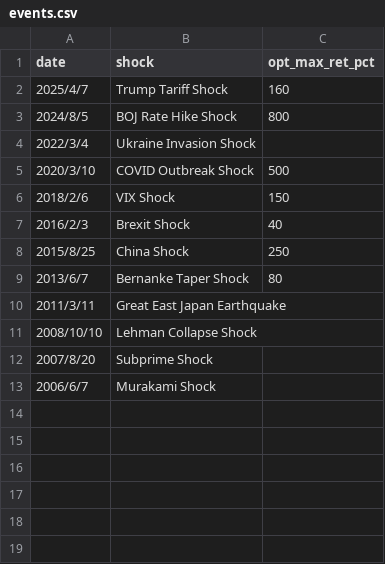
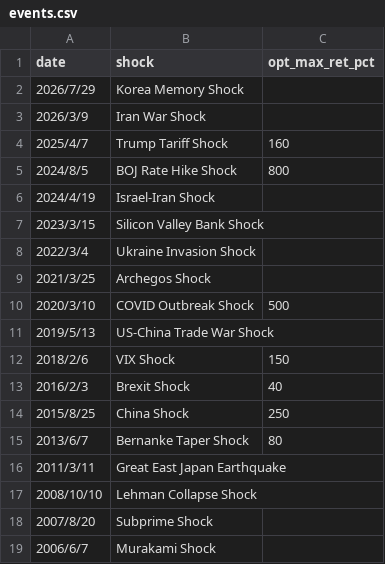
Before and after one commit to yuheiasa-glitch/yaho-streamlit, a CSV file: events.csv, drawn as a sheet; the diff names each change by its address in the sheet, - before the commit and + after, or states it on an @@ line.

Commit message:
data: update (2026-08-22)

```diff
--- a/events.csv
+++ b/events.csv
+row 2: 2026/7/29 | Korea Memory Shock
+row 3: 2026/3/9 | Iran War Shock
+row 6: 2024/4/19 | Israel-Iran Shock
+row 7: 2023/3/15 | Silicon Valley Bank Shock
+row 9: 2021/3/25 | Archegos Shock
+row 11: 2019/5/13 | US-China Trade War Shock
```
Also changed, not shown: 1 other file.
